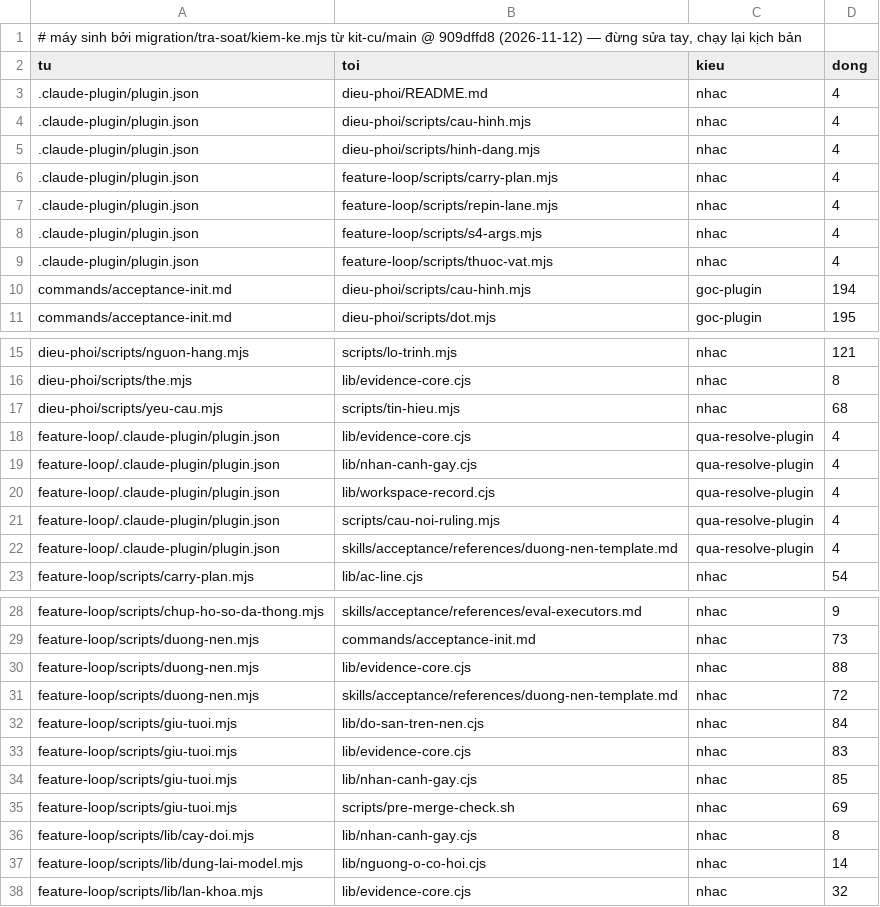
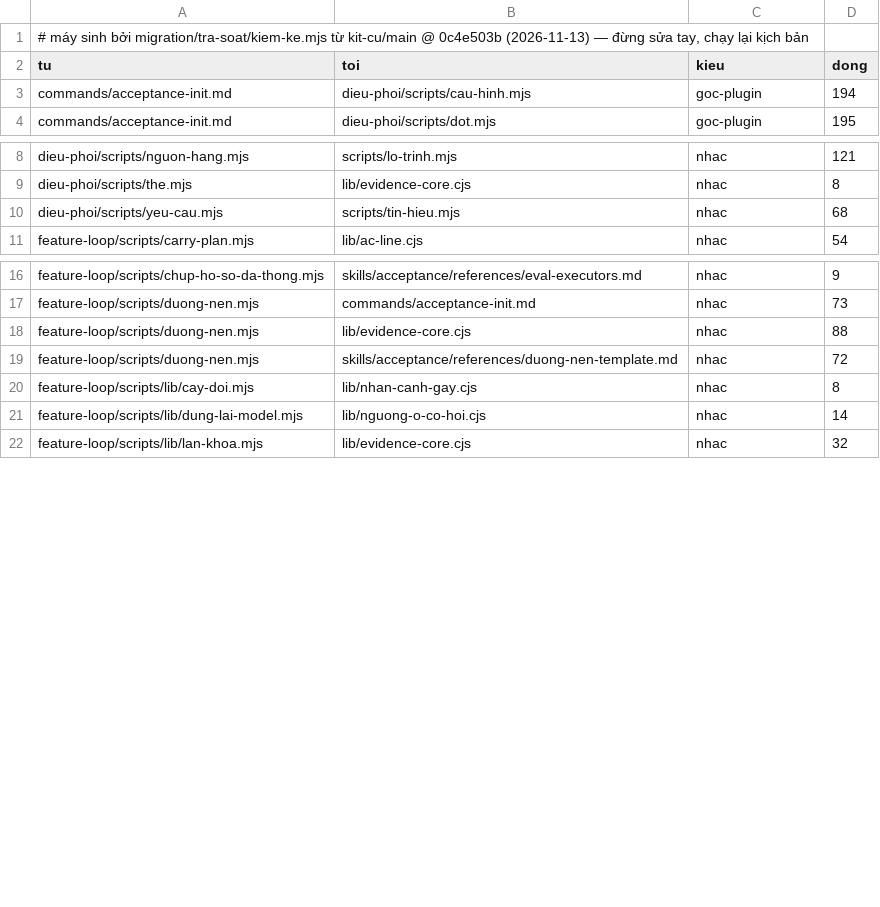
Before and after one commit to phanlemanh/delivery-loop, a TSV file: migration/tra-soat/ket-qua/tham-chieu-cheo.tsv, drawn as a sheet; only a part is shown, gaps mark what is left out.

```diff
--- a/migration/tra-soat/ket-qua/tham-chieu-cheo.tsv
+++ b/migration/tra-soat/ket-qua/tham-chieu-cheo.tsv
@@ -1,10 +1,3 @@
-# máy sinh bởi migration/tra-soat/kiem-ke.mjs từ kit-cu/main @ 909dffd8 (2026-11-12) — đừng sửa tay, chạy lại kịch bản
+# máy sinh bởi migration/tra-soat/kiem-ke.mjs từ kit-cu/main @ 0c4e503b (2026-11-13) — đừng sửa tay, chạy lại kịch bản
 tu	toi	kieu	dong
-.claude-plugin/plugin.json	dieu-phoi/README.md	nhac	4
-.claude-plugin/plugin.json	dieu-phoi/scripts/cau-hinh.mjs	nhac	4
-.claude-plugin/plugin.json	dieu-phoi/scripts/hinh-dang.mjs	nhac	4
-.claude-plugin/plugin.json	feature-loop/scripts/carry-plan.mjs	nhac	4
-.claude-plugin/plugin.json	feature-loop/scripts/repin-lane.mjs	nhac	4
-.claude-plugin/plugin.json	feature-loop/scripts/s4-args.mjs	nhac	4
-.claude-plugin/plugin.json	feature-loop/scripts/thuoc-vat.mjs	nhac	4
 commands/acceptance-init.md	dieu-phoi/scripts/cau-hinh.mjs	goc-plugin	194
@@ -17,7 +10,2 @@ dieu-phoi/scripts/the.mjs	lib/evidence-core.cjs	nhac	8
 dieu-phoi/scripts/yeu-cau.mjs	scripts/tin-hieu.mjs	nhac	68
-feature-loop/.claude-plugin/plugin.json	lib/evidence-core.cjs	qua-resolve-plugin	4
-feature-loop/.claude-plugin/plugin.json	lib/nhan-canh-gay.cjs	qua-resolve-plugin	4
-feature-loop/.claude-plugin/plugin.json	lib/workspace-record.cjs	qua-resolve-plugin	4
-feature-loop/.claude-plugin/plugin.json	scripts/cau-noi-ruling.mjs	qua-resolve-plugin	4
-feature-loop/.claude-plugin/plugin.json	skills/acceptance/references/duong-nen-template.md	qua-resolve-plugin	4
 feature-loop/scripts/carry-plan.mjs	lib/ac-line.cjs	nhac	54
@@ -31,6 +19,2 @@ feature-loop/scripts/duong-nen.mjs	lib/evidence-core.cjs	nhac	88
 feature-loop/scripts/duong-nen.mjs	skills/acceptance/references/duong-nen-template.md	nhac	72
-feature-loop/scripts/giu-tuoi.mjs	lib/do-san-tren-nen.cjs	nhac	84
-feature-loop/scripts/giu-tuoi.mjs	lib/evidence-core.cjs	nhac	83
-feature-loop/scripts/giu-tuoi.mjs	lib/nhan-canh-gay.cjs	nhac	85
-feature-loop/scripts/giu-tuoi.mjs	scripts/pre-merge-check.sh	nhac	69
 feature-loop/scripts/lib/cay-doi.mjs	lib/nhan-canh-gay.cjs	nhac	8
```
Also changed, not shown: migration/tra-soat/ket-qua/bo-kiem.tsv, migration/tra-soat/ket-qua/con-tro-ra-ngoai.tsv, 10 other files.
